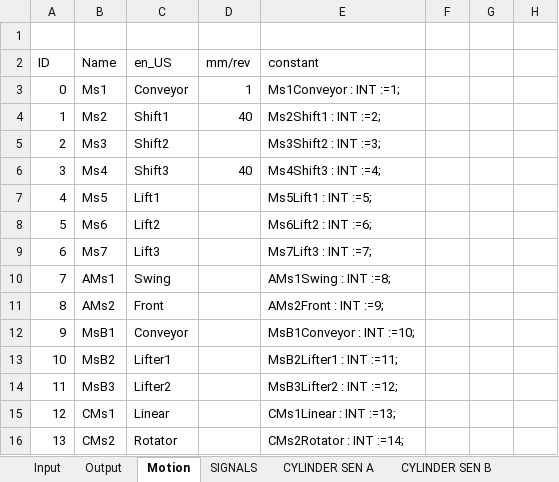
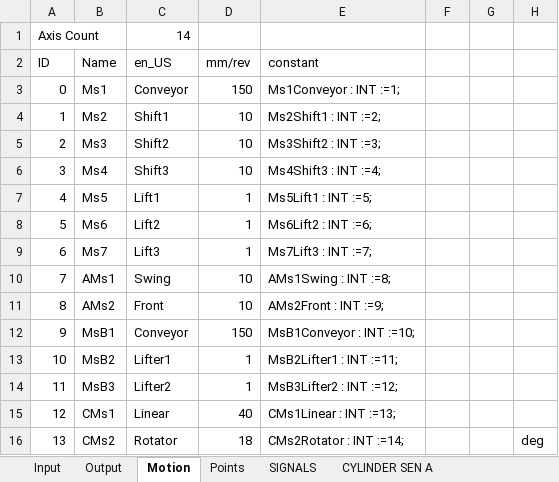
Before and after one commit to smandyscom/hsal-modulized, an Excel workbook: C2B1A1/iotable.xlsx, sheet Motion, drawn as a sheet; values as stored, in another font and other column widths than the file's, no borders; the diff names each change by its address in the sheet, - before the commit and + after, or states it on an @@ line.

```diff
--- a/C2B1A1/iotable.xlsx (sheet Motion)
+++ b/C2B1A1/iotable.xlsx (sheet Motion)
+sheet tab: Points
-row 1: (empty)
+row 1: Axis Count |  | 14
-D3 (mm/rev): 1
+D3 (mm/rev): 150
-D4 (mm/rev): 40
+D4 (mm/rev): 10
-D5 (mm/rev): (empty)
+D5 (mm/rev): 10
-D6 (mm/rev): 40
+D6 (mm/rev): 10
-D7:D9 (mm/rev): (empty)
+D7:D9 (mm/rev): 1
-D10:D11 (mm/rev): (empty)
+D10:D11 (mm/rev): 10
-D12 (mm/rev): (empty)
+D12 (mm/rev): 150
-D13:D14 (mm/rev): (empty)
+D13:D14 (mm/rev): 1
-D15 (mm/rev): (empty)
+D15 (mm/rev): 40
-D16 (mm/rev): (empty)
+D16 (mm/rev): 18
-H16: (empty)
+H16: deg
```
Also changed, not shown: sheet Input, sheet Output, formulas that keep their value, hidden cells, 1 other file.
